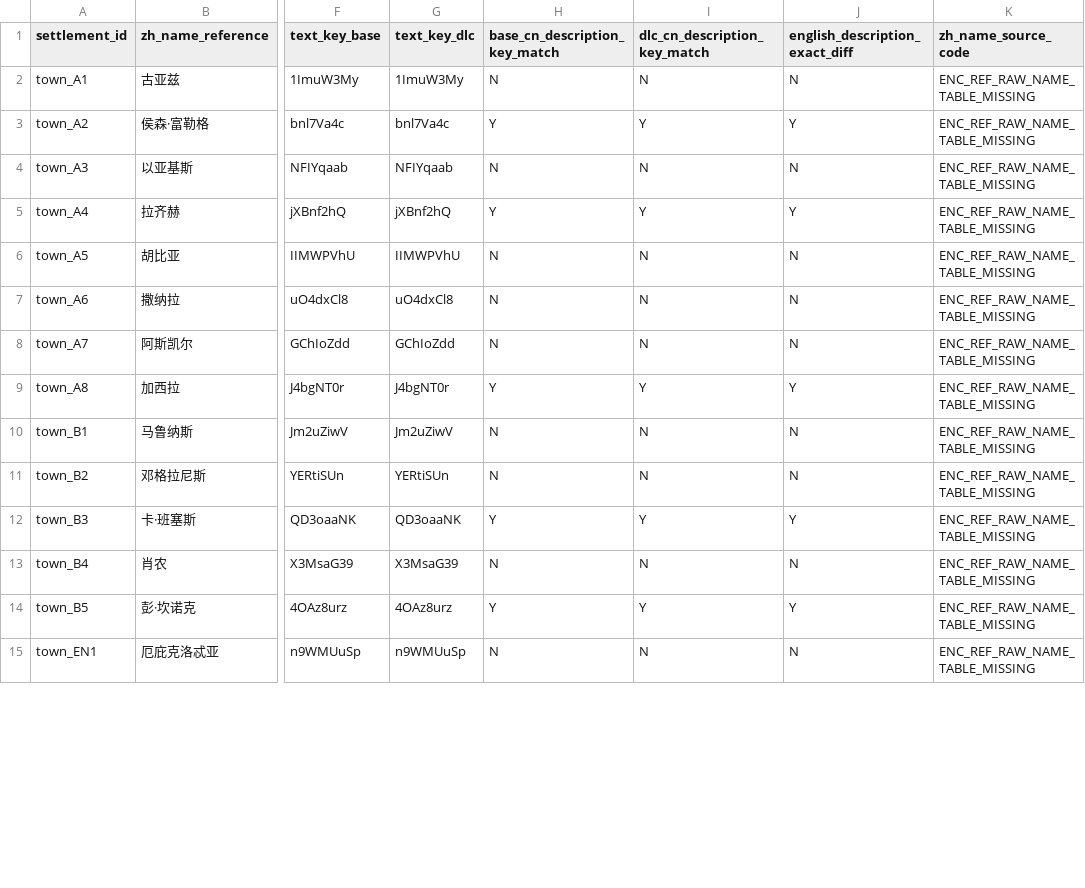
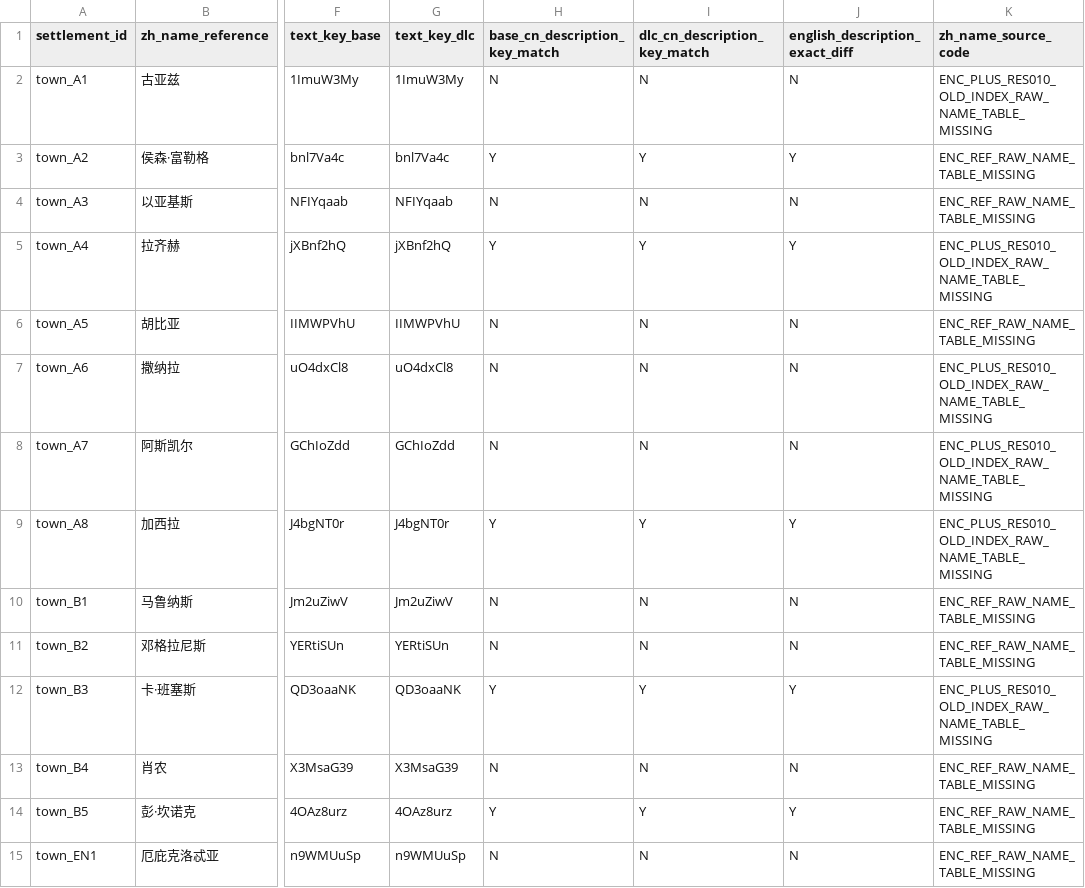
Before and after one commit to Nobody-zz/awake-calradia-research-atlas, a CSV file: research/geo/07/TOP/calradia-town-name-source-table-v0.2.csv, drawn as a sheet; only a part is shown, gaps mark what is left out; the diff covers the shown part only; the diff names each change by its address in the sheet, - before the commit and + after, or states it on an @@ line.

Commit message:
Record RES-010 legacy-index evidence for 25 port-town Chinese names

```diff
--- a/research/geo/07/TOP/calradia-town-name-source-table-v0.2.csv
+++ b/research/geo/07/TOP/calradia-town-name-source-table-v0.2.csv
-K2 (zh_name_source_code): ENC_REF_RAW_NAME_TABLE_MISSING
+K2 (zh_name_source_code): ENC_PLUS_RES010_OLD_INDEX_RAW_NAME_TABLE_MISSING
-K5 (zh_name_source_code): ENC_REF_RAW_NAME_TABLE_MISSING
+K5 (zh_name_source_code): ENC_PLUS_RES010_OLD_INDEX_RAW_NAME_TABLE_MISSING
-K7:K9 (zh_name_source_code): ENC_REF_RAW_NAME_TABLE_MISSING
+K7:K9 (zh_name_source_code): ENC_PLUS_RES010_OLD_INDEX_RAW_NAME_TABLE_MISSING
-K12 (zh_name_source_code): ENC_REF_RAW_NAME_TABLE_MISSING
+K12 (zh_name_source_code): ENC_PLUS_RES010_OLD_INDEX_RAW_NAME_TABLE_MISSING
```
Also changed, not shown: 19 edited cells elsewhere in this file.
